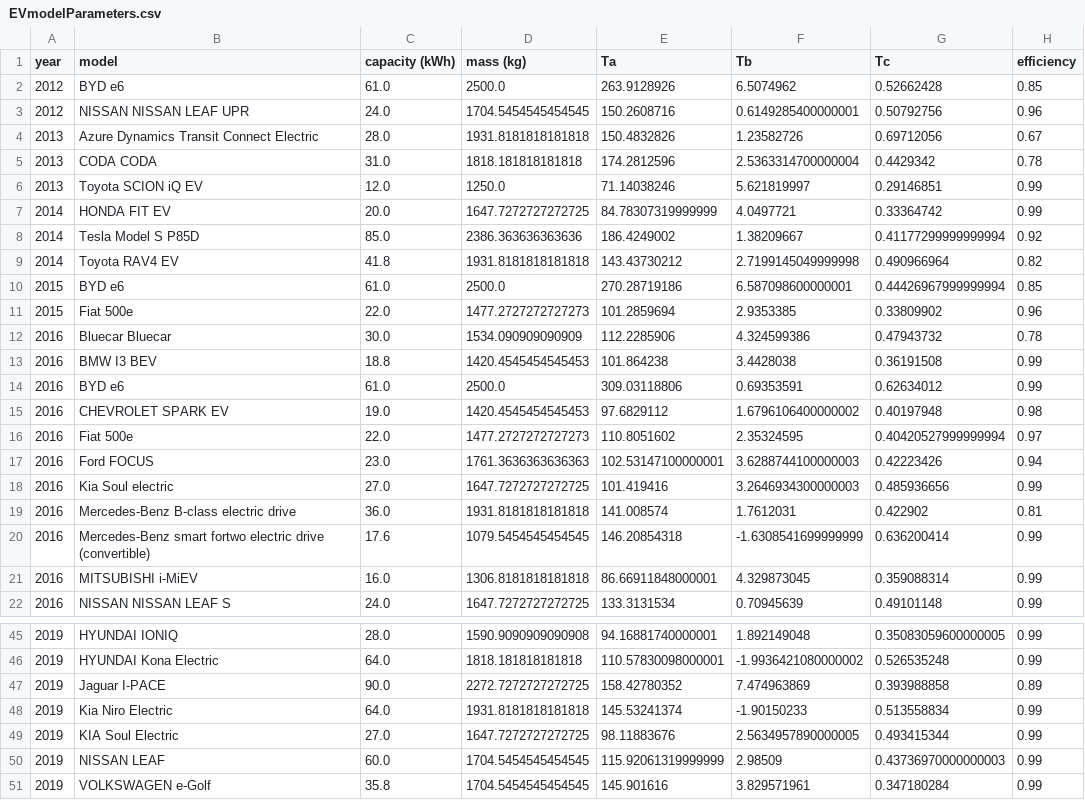
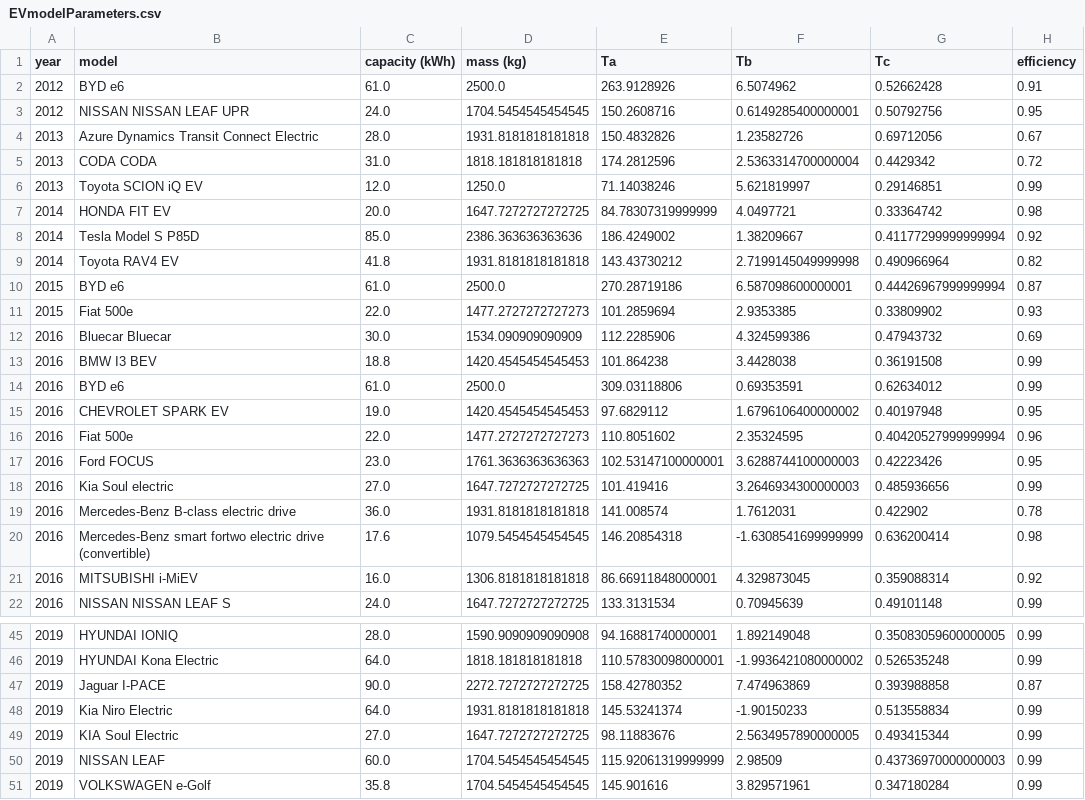
Before and after one commit to Constancellc/EPA-Code, a CSV file: EVmodelParameters.csv, drawn as a sheet; only a part is shown, gaps mark what is left out; the diff covers the shown part only.

```diff
--- a/EVmodelParameters.csv
+++ b/EVmodelParameters.csv
@@ -1,22 +1,22 @@
 year,model,capacity (kWh),mass (kg),Ta,Tb,Tc,efficiency
-2012,BYD e6,61.0,2500.0,263.9128926,6.5074962,0.52662428,0.85
-2012,NISSAN NISSAN LEAF UPR,24.0,1704.5454545454545,150.2608716,0.6149285400000001,0.50792756,0.96
+2012,BYD e6,61.0,2500.0,263.9128926,6.5074962,0.52662428,0.91
+2012,NISSAN NISSAN LEAF UPR,24.0,1704.5454545454545,150.2608716,0.6149285400000001,0.50792756,0.95
 2013,Azure Dynamics Transit Connect Electric,28.0,1931.8181818181818,150.4832826,1.23582726,0.69712056,0.67
-2013,CODA CODA,31.0,1818.181818181818,174.2812596,2.5363314700000004,0.4429342,0.78
+2013,CODA CODA,31.0,1818.181818181818,174.2812596,2.5363314700000004,0.4429342,0.72
 2013,Toyota SCION iQ EV,12.0,1250.0,71.14038246,5.621819997,0.29146851,0.99
-2014,HONDA FIT EV,20.0,1647.7272727272725,84.78307319999999,4.0497721,0.33364742,0.99
+2014,HONDA FIT EV,20.0,1647.7272727272725,84.78307319999999,4.0497721,0.33364742,0.98
 2014,Tesla Model S P85D,85.0,2386.363636363636,186.4249002,1.38209667,0.41177299999999994,0.92
 2014,Toyota RAV4 EV,41.8,1931.8181818181818,143.43730212,2.7199145049999998,0.490966964,0.82
-2015,BYD e6,61.0,2500.0,270.28719186,6.587098600000001,0.44426967999999994,0.85
-2015,Fiat 500e,22.0,1477.2727272727273,101.2859694,2.9353385,0.33809902,0.96
-2016,Bluecar Bluecar,30.0,1534.090909090909,112.2285906,4.324599386,0.47943732,0.78
+2015,BYD e6,61.0,2500.0,270.28719186,6.587098600000001,0.44426967999999994,0.87
+2015,Fiat 500e,22.0,1477.2727272727273,101.2859694,2.9353385,0.33809902,0.93
+2016,Bluecar Bluecar,30.0,1534.090909090909,112.2285906,4.324599386,0.47943732,0.69
 2016,BMW I3 BEV,18.8,1420.4545454545453,101.864238,3.4428038,0.36191508,0.99
 2016,BYD e6,61.0,2500.0,309.03118806,0.69353591,0.62634012,0.99
-2016,CHEVROLET SPARK EV,19.0,1420.4545454545453,97.6829112,1.6796106400000002,0.40197948,0.98
-2016,Fiat 500e,22.0,1477.2727272727273,110.8051602,2.35324595,0.40420527999999994,0.97
-2016,Ford FOCUS,23.0,1761.3636363636363,102.53147100000001,3.6288744100000003,0.42223426,0.94
+2016,CHEVROLET SPARK EV,19.0,1420.4545454545453,97.6829112,1.6796106400000002,0.40197948,0.95
+2016,Fiat 500e,22.0,1477.2727272727273,110.8051602,2.35324595,0.40420527999999994,0.96
+2016,Ford FOCUS,23.0,1761.3636363636363,102.53147100000001,3.6288744100000003,0.42223426,0.95
 2016,Kia Soul electric,27.0,1647.7272727272725,101.419416,3.2646934300000003,0.485936656,0.99
-2016,Mercedes-Benz B-class electric drive,36.0,1931.8181818181818,141.008574,1.7612031,0.422902,0.81
-2016,Mercedes-Benz smart fortwo electric drive (convertible),17.6,1079.5454545454545,146.20854318,-1.6308541699999999,0.636200414,0.99
-2016,MITSUBISHI i-MiEV,16.0,1306.8181818181818,86.66911848000001,4.329873045,0.359088314,0.99
+2016,Mercedes-Benz B-class electric drive,36.0,1931.8181818181818,141.008574,1.7612031,0.422902,0.78
+2016,Mercedes-Benz smart fortwo electric drive (convertible),17.6,1079.5454545454545,146.20854318,-1.6308541699999999,0.636200414,0.98
+2016,MITSUBISHI i-MiEV,16.0,1306.8181818181818,86.66911848000001,4.329873045,0.359088314,0.92
 2016,NISSAN NISSAN LEAF S,24.0,1647.7272727272725,133.3131534,0.70945639,0.49101148,0.99
@@ -46,3 +46,3 @@ year,model,capacity (kWh),mass (kg),Ta,Tb,Tc,efficiency
 2019,HYUNDAI Kona Electric,64.0,1818.181818181818,110.57830098000001,-1.9936421080000002,0.526535248,0.99
-2019,Jaguar I-PACE,90.0,2272.7272727272725,158.42780352,7.474963869,0.393988858,0.89
+2019,Jaguar I-PACE,90.0,2272.7272727272725,158.42780352,7.474963869,0.393988858,0.87
 2019,Kia Niro Electric,64.0,1931.8181818181818,145.53241374,-1.90150233,0.513558834,0.99
```
Also changed, not shown: 5 edited cells elsewhere in this file, 1 other file.
